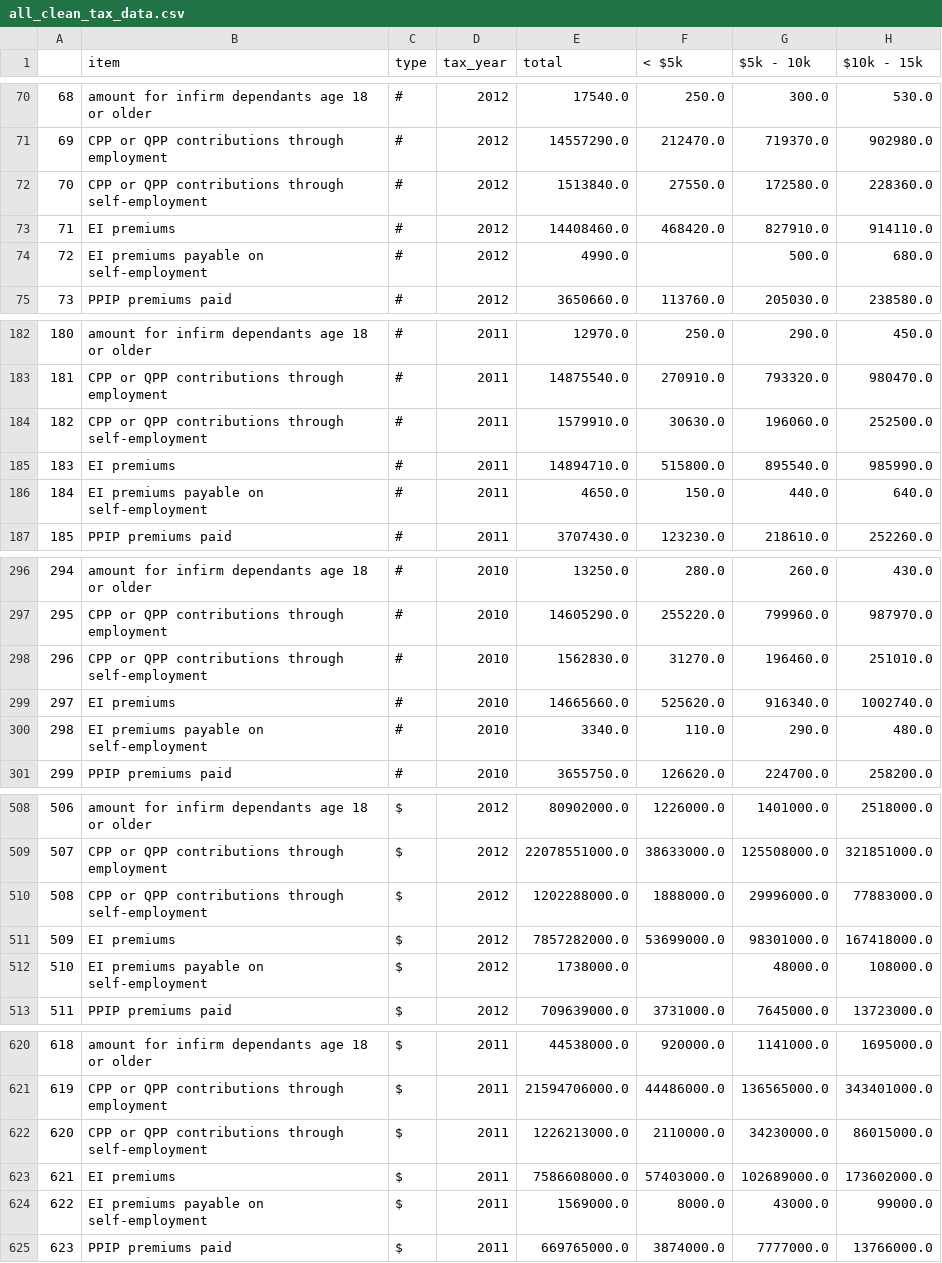
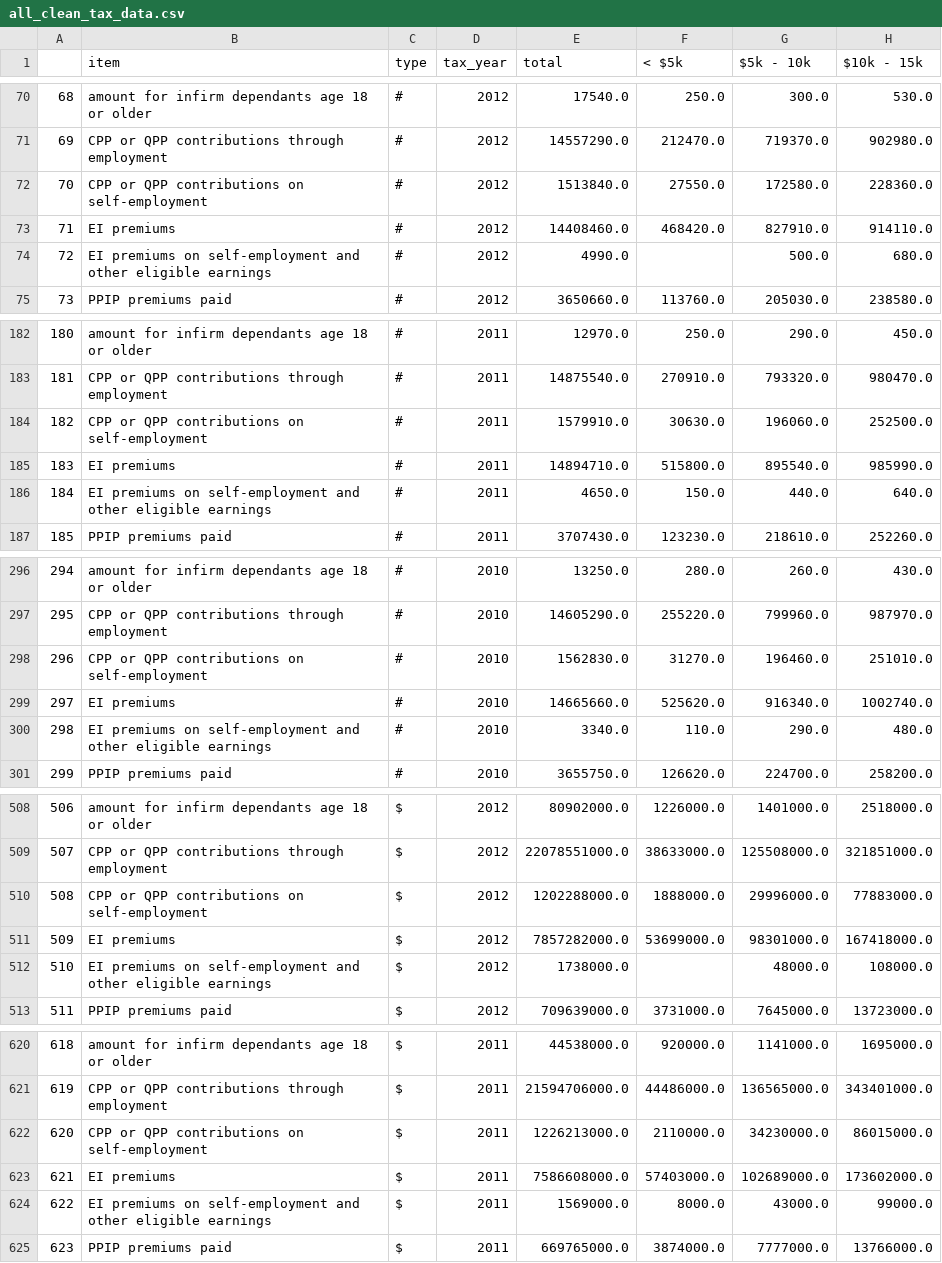
Before and after one commit to smcmurtry/income_tax, a CSV file: data/all_clean_tax_data.csv, drawn as a sheet; only a part is shown, gaps mark what is left out; the diff covers the shown part only; the diff names each change by its address in the sheet, - before the commit and + after, or states it on an @@ line.

```diff
--- a/data/all_clean_tax_data.csv
+++ b/data/all_clean_tax_data.csv
-B72 (item): …QPP contributions through self-employment
+B72 (item): …QPP contributions on self-employment
-B74 (item): EI premiums payable on self-employment
+B74 (item): EI premiums on self-employment and other eligible earnings
-B184 (item): …QPP contributions through self-employment
+B184 (item): …QPP contributions on self-employment
-B186 (item): EI premiums payable on self-employment
+B186 (item): EI premiums on self-employment and other eligible earnings
-B298 (item): …QPP contributions through self-employment
+B298 (item): …QPP contributions on self-employment
-B300 (item): EI premiums payable on self-employment
+B300 (item): EI premiums on self-employment and other eligible earnings
-B510 (item): …QPP contributions through self-employment
+B510 (item): …QPP contributions on self-employment
-B512 (item): EI premiums payable on self-employment
+B512 (item): EI premiums on self-employment and other eligible earnings
-B622 (item): …QPP contributions through self-employment
+B622 (item): …QPP contributions on self-employment
-B624 (item): EI premiums payable on self-employment
+B624 (item): EI premiums on self-employment and other eligible earnings
```
Also changed, not shown: 20 edited cells elsewhere in this file, data/all_clean_tax_data_04_08.csv, data/all_clean_tax_data_fewer_cols.csv, 3 other files.
